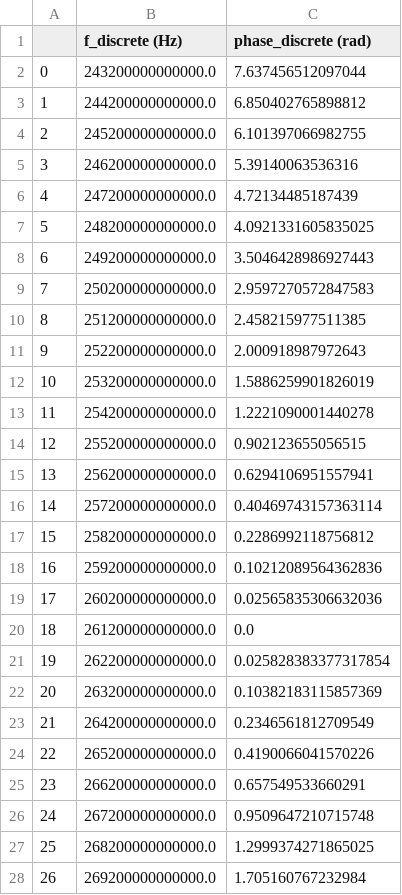
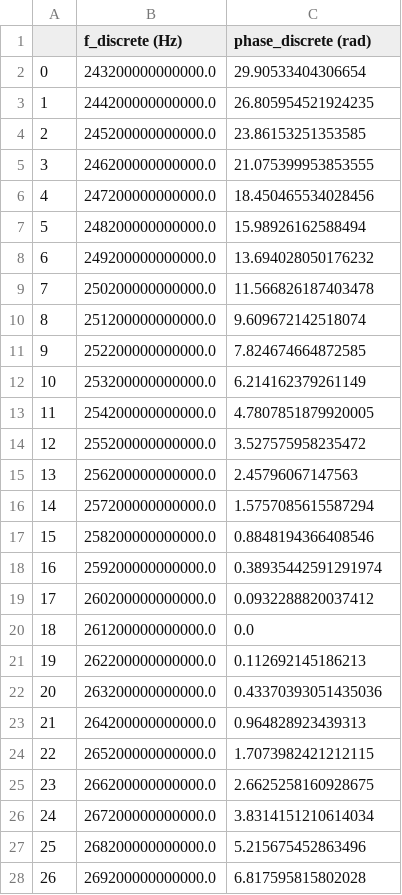
Before and after one commit to tobikugel/2DSI_algorithm, a CSV file: Data/Phase.csv, drawn as a sheet; only a part is shown; the diff covers the shown part only.

```diff
--- a/Data/Phase.csv
+++ b/Data/Phase.csv
@@ -1,28 +1,28 @@
 ,f_discrete (Hz),phase_discrete (rad)
-0,243200000000000.0,7.637456512097044
-1,244200000000000.0,6.850402765898812
-2,245200000000000.0,6.101397066982755
-3,246200000000000.0,5.39140063536316
-4,247200000000000.0,4.72134485187439
-5,248200000000000.0,4.0921331605835025
-6,249200000000000.0,3.5046428986927443
-7,250200000000000.0,2.9597270572847583
-8,251200000000000.0,2.458215977511385
-9,252200000000000.0,2.000918987972643
-10,253200000000000.0,1.5886259901826019
-11,254200000000000.0,1.2221090001440278
-12,255200000000000.0,0.902123655056515
-13,256200000000000.0,0.6294106951557941
-14,257200000000000.0,0.40469743157363114
-15,258200000000000.0,0.2286992118756812
-16,259200000000000.0,0.10212089564362836
-17,260200000000000.0,0.02565835306632036
+0,243200000000000.0,29.90533404306654
+1,244200000000000.0,26.805954521924235
+2,245200000000000.0,23.86153251353585
+3,246200000000000.0,21.075399953853555
+4,247200000000000.0,18.450465534028456
+5,248200000000000.0,15.98926162588494
+6,249200000000000.0,13.694028050176232
+7,250200000000000.0,11.566826187403478
+8,251200000000000.0,9.609672142518074
+9,252200000000000.0,7.824674664872585
+10,253200000000000.0,6.214162379261149
+11,254200000000000.0,4.7807851879920005
+12,255200000000000.0,3.527575958235472
+13,256200000000000.0,2.45796067147563
+14,257200000000000.0,1.5757085615587294
+15,258200000000000.0,0.8848194366408546
+16,259200000000000.0,0.38935442591291974
+17,260200000000000.0,0.0932288820037412
 18,261200000000000.0,0.0
-19,262200000000000.0,0.025828383377317854
-20,263200000000000.0,0.10382183115857369
-21,264200000000000.0,0.2346561812709549
-22,265200000000000.0,0.4190066041570226
-23,266200000000000.0,0.657549533660291
-24,267200000000000.0,0.9509647210715748
-25,268200000000000.0,1.2999374271865025
-26,269200000000000.0,1.705160767232984
+19,262200000000000.0,0.112692145186213
+20,263200000000000.0,0.43370393051435036
+21,264200000000000.0,0.964828923439313
+22,265200000000000.0,1.7073982421212115
+23,266200000000000.0,2.6625258160928675
+24,267200000000000.0,3.8314151210614034
+25,268200000000000.0,5.215675452863496
+26,269200000000000.0,6.817595815802028
```
Also changed, not shown: 26 edited cells elsewhere in this file, Data/2DSImap.csv, Data/GDOmega.csv, 7 other files.
